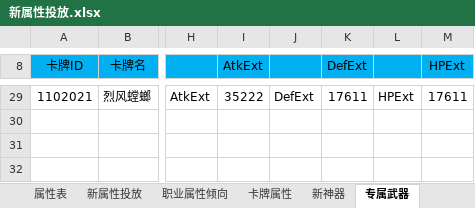
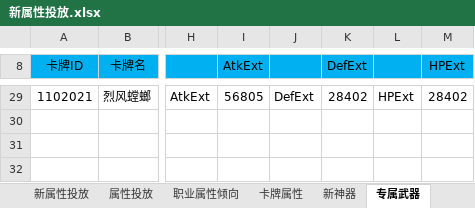
Before and after one commit to hataksumo/DesignerDoc, an Excel workbook: 策划案/镇魂街/新属性投放.xlsx, sheet 专属武器, drawn as a sheet; only a part is shown, gaps mark what is left out; values as stored, in another font and other column widths than the file's, no borders; the diff covers the shown part only; the diff names each change by its address in the sheet, - before the commit and + after, or states it on an @@ line.

```diff
--- a/策划案/镇魂街/新属性投放.xlsx (sheet 专属武器)
+++ b/策划案/镇魂街/新属性投放.xlsx (sheet 专属武器)
+sheet tab: 属性投放
-I29 (AtkExt): 35222
+I29 (AtkExt): 56805
-K29 (DefExt): 17611
+K29 (DefExt): 28402
-M29 (HPExt): 17611
+M29 (HPExt): 28402
```
Also changed, not shown: 1 added row, 1 removed row and 60 edited cells elsewhere in this sheet, sheet 卡牌属性, sheet 装备, sheet 属性汇总, sheet 新神器, sheet 新属性投放, formulas that keep their value, 策划案/镇魂街/经济总表.xlsx, 1 other file.
